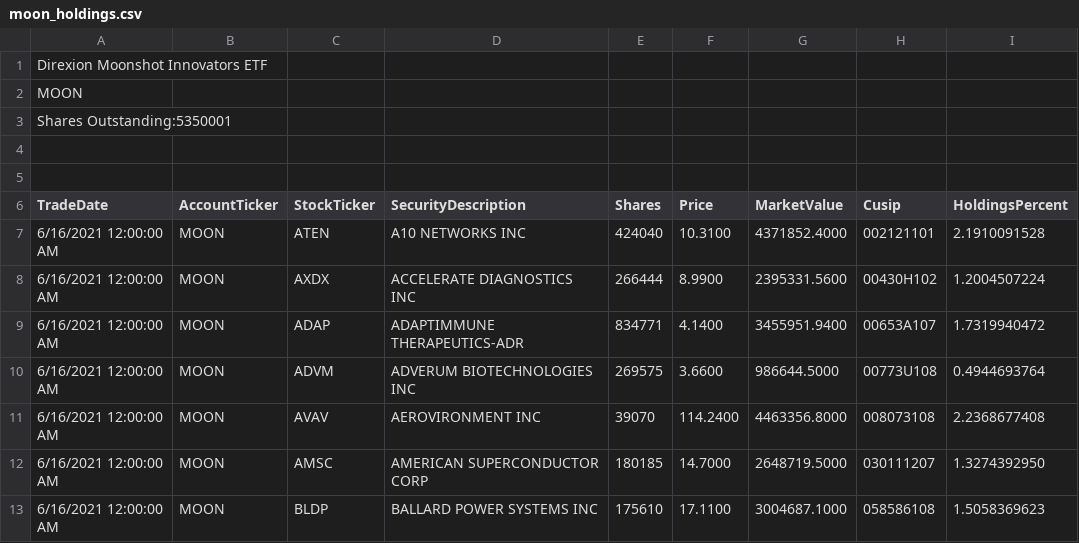
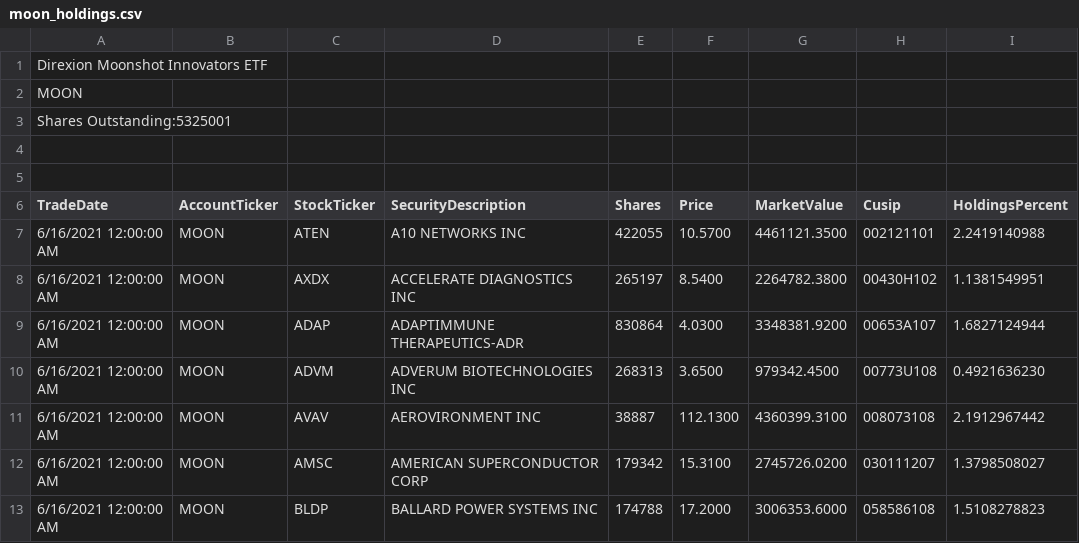
Before and after one commit to patorn/etf-scraper, a CSV file: moon/moon_holdings.csv, drawn as a sheet; only a part is shown; the diff covers the shown part only.

```diff
--- a/moon/moon_holdings.csv
+++ b/moon/moon_holdings.csv
@@ -2,3 +2,3 @@
 MOON
-"Shares Outstanding:5350001"
+"Shares Outstanding:5325001"
 ""
@@ -6,8 +6,8 @@ MOON
 TradeDate,AccountTicker,StockTicker,SecurityDescription,Shares,Price,MarketValue,Cusip,HoldingsPercent
-"6/16/2021 12:00:00 AM",MOON,ATEN,"A10 NETWORKS INC",424040,10.3100,4371852.4000,002121101,2.1910091528
-"6/16/2021 12:00:00 AM",MOON,AXDX,"ACCELERATE DIAGNOSTICS INC",266444,8.9900,2395331.5600,00430H102,1.2004507224
-"6/16/2021 12:00:00 AM",MOON,ADAP,"ADAPTIMMUNE THERAPEUTICS-ADR",834771,4.1400,3455951.9400,00653A107,1.7319940472
-"6/16/2021 12:00:00 AM",MOON,ADVM,"ADVERUM BIOTECHNOLOGIES INC",269575,3.6600,986644.5000,00773U108,0.4944693764
-"6/16/2021 12:00:00 AM",MOON,AVAV,"AEROVIRONMENT INC",39070,114.2400,4463356.8000,008073108,2.2368677408
-"6/16/2021 12:00:00 AM",MOON,AMSC,"AMERICAN SUPERCONDUCTOR CORP",180185,14.7000,2648719.5000,030111207,1.3274392950
-"6/16/2021 12:00:00 AM",MOON,BLDP,"BALLARD POWER SYSTEMS INC",175610,17.1100,3004687.1000,058586108,1.5058369623
+"6/16/2021 12:00:00 AM",MOON,ATEN,"A10 NETWORKS INC",422055,10.5700,4461121.3500,002121101,2.2419140988
+"6/16/2021 12:00:00 AM",MOON,AXDX,"ACCELERATE DIAGNOSTICS INC",265197,8.5400,2264782.3800,00430H102,1.1381549951
+"6/16/2021 12:00:00 AM",MOON,ADAP,"ADAPTIMMUNE THERAPEUTICS-ADR",830864,4.0300,3348381.9200,00653A107,1.6827124944
+"6/16/2021 12:00:00 AM",MOON,ADVM,"ADVERUM BIOTECHNOLOGIES INC",268313,3.6500,979342.4500,00773U108,0.4921636230
+"6/16/2021 12:00:00 AM",MOON,AVAV,"AEROVIRONMENT INC",38887,112.1300,4360399.3100,008073108,2.1912967442
+"6/16/2021 12:00:00 AM",MOON,AMSC,"AMERICAN SUPERCONDUCTOR CORP",179342,15.3100,2745726.0200,030111207,1.3798508027
+"6/16/2021 12:00:00 AM",MOON,BLDP,"BALLARD POWER SYSTEMS INC",174788,17.2000,3006353.6000,058586108,1.5108278823
```
Also changed, not shown: 160 edited cells elsewhere in this file.
